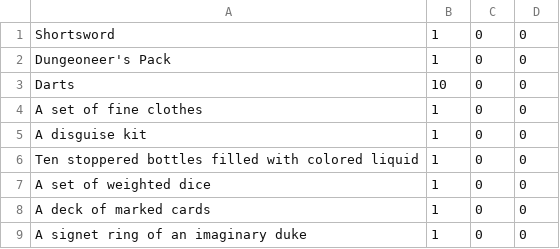
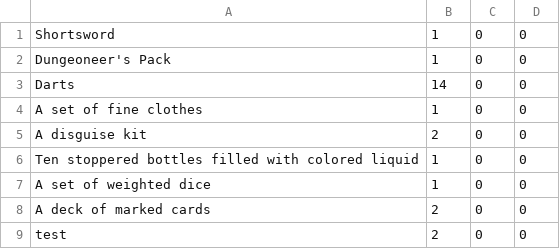
Before and after one commit to JoshPark03/DND-Companion-App, a CSV file: data/characters/Inventory man/inventory.csv, drawn as a sheet.

Commit message:
made inventory work better
equipping items, attuning to items, deleting items, adding items, feedback when its done, all the fun stuff.

```diff
--- a/data/characters/Inventory man/inventory.csv
+++ b/data/characters/Inventory man/inventory.csv
@@ -2,8 +2,8 @@ Shortsword,1,0,0
 Dungeoneer's Pack,1,0,0
-Darts,10,0,0
+Darts,14,0,0
 A set of fine clothes,1,0,0
-A disguise kit,1,0,0
+A disguise kit,2,0,0
 Ten stoppered bottles filled with colored liquid,1,0,0
 A set of weighted dice,1,0,0
-A deck of marked cards,1,0,0
-A signet ring of an imaginary duke,1,0,0
+A deck of marked cards,2,0,0
+test,2,0,0
```
Also changed, not shown: 2 other files.
